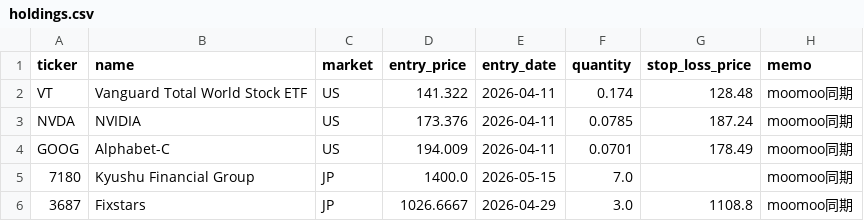
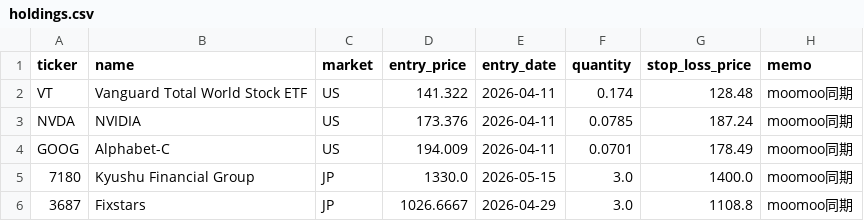
Before and after one commit to ishikawa238/Claude_Ishikawa, a CSV file: Investment/investment_support/holdings.csv, drawn as a sheet.

Commit message:
Auto-commit (2026-05-22): Investment (25 files)

```diff
--- a/Investment/investment_support/holdings.csv
+++ b/Investment/investment_support/holdings.csv
@@ -4,3 +4,3 @@ NVDA,NVIDIA,US,173.376,2026-04-11,0.0785,187.24,moomoo同期
 GOOG,Alphabet-C,US,194.009,2026-04-11,0.0701,178.49,moomoo同期
-7180,Kyushu Financial Group,JP,1400.0,2026-05-15,7.0,,moomoo同期
+7180,Kyushu Financial Group,JP,1330.0,2026-05-15,3.0,1400.0,moomoo同期
 3687,Fixstars,JP,1026.6667,2026-04-29,3.0,1108.8,moomoo同期
```
Also changed, not shown: 24 other files.
